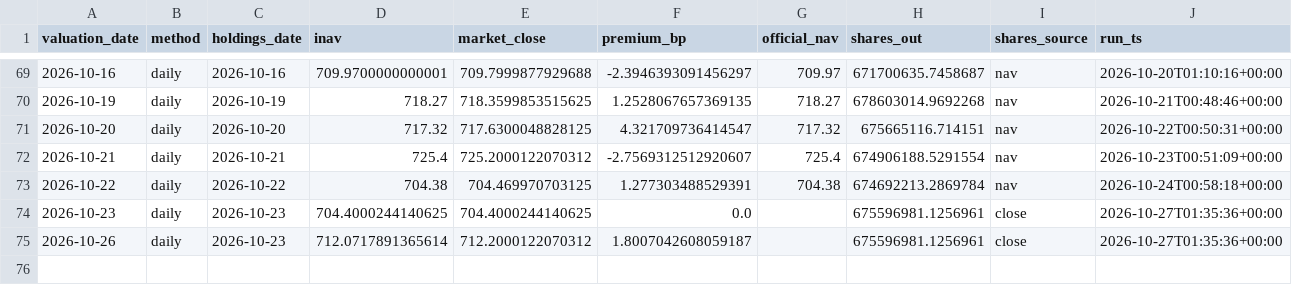
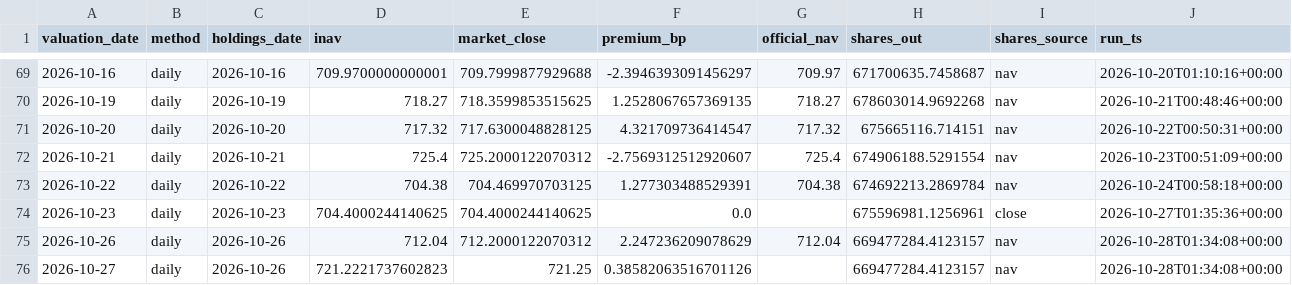
Before and after one commit to vanshwahi01/qqq-inav-monitor, a CSV file: output/results.csv, drawn as a sheet; only a part is shown, gaps mark what is left out.

```diff
--- a/output/results.csv
+++ b/output/results.csv
@@ -74,2 +74,3 @@ valuation_date,method,holdings_date,inav,market_close,premium_bp,official_nav,sh
 2026-10-23,daily,2026-10-23,704.4000244140625,704.4000244140625,0.0,,675596981.1256961,close,2026-10-27T01:35:36+00:00
-2026-10-26,daily,2026-10-23,712.0717891365614,712.2000122070312,1.8007042608059187,,675596981.1256961,close,2026-10-27T01:35:36+00:00
+2026-10-26,daily,2026-10-26,712.04,712.2000122070312,2.247236209078629,712.04,669477284.4123157,nav,2026-10-28T01:34:08+00:00
+2026-10-27,daily,2026-10-26,721.2221737602823,721.25,0.38582063516701126,,669477284.4123157,nav,2026-10-28T01:34:08+00:00
```
Also changed, not shown: 4 other files.
